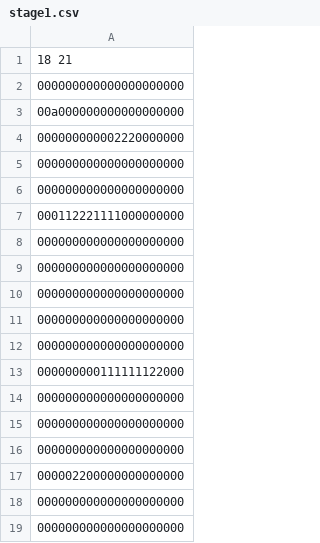
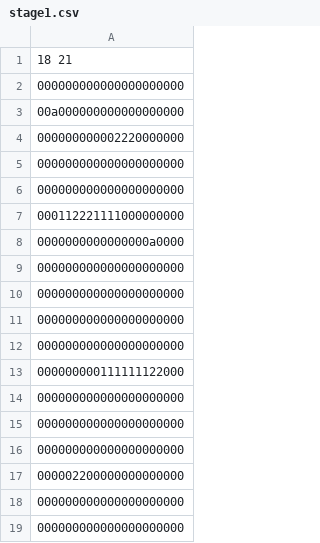
Before and after one commit to kajikentaro/ML-tanks, a CSV file: Assets/Stage/StageData/stage1.csv, drawn as a sheet.

```diff
--- a/Assets/Stage/StageData/stage1.csv
+++ b/Assets/Stage/StageData/stage1.csv
@@ -7,3 +7,3 @@
 000112221111000000000
-000000000000000000000
+0000000000000000a0000
 000000000000000000000
```
Also changed, not shown: Assets/Stage/StageData/stage2.csv, 3 other files.
